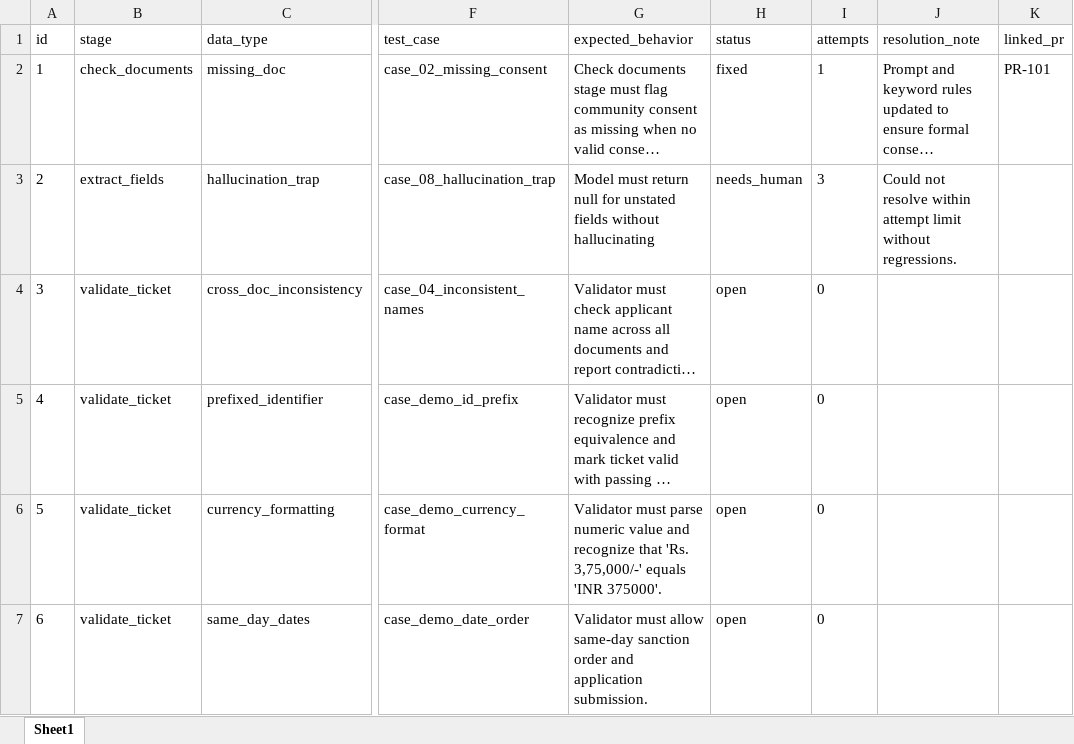
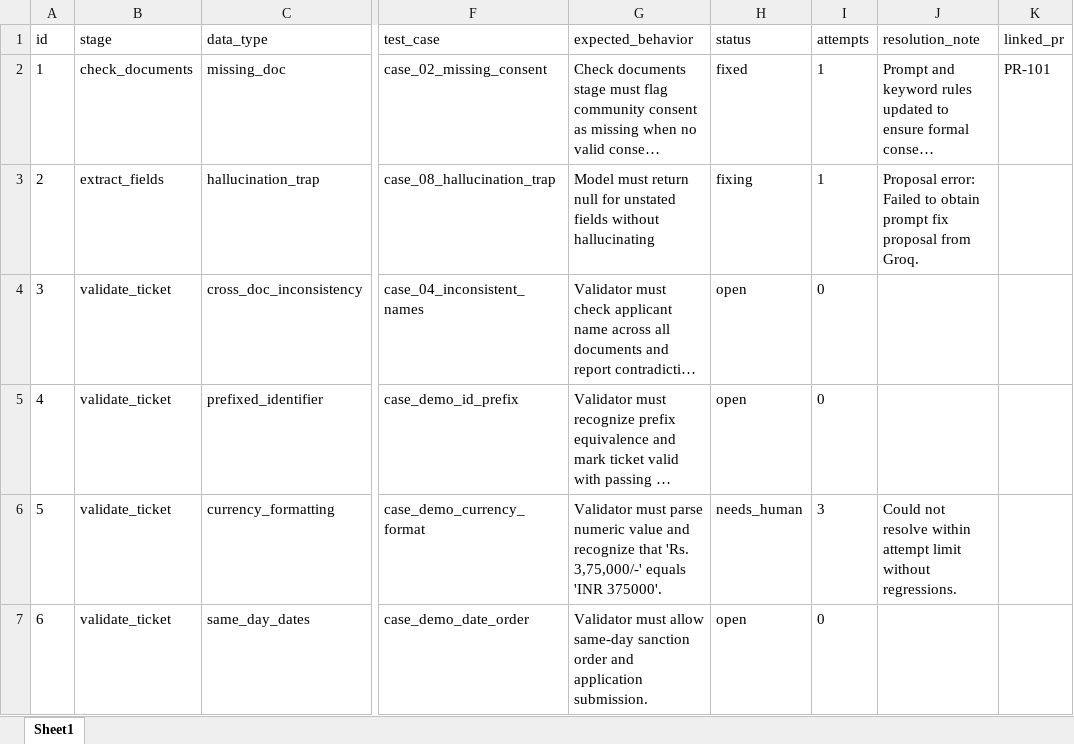
Before and after one commit to DharshOz/Testing-agent, an Excel workbook: issues/issues.xlsx, sheet Sheet1, drawn as a sheet; only a part is shown, gaps mark what is left out; long unchanged cells end in …; values as stored, in another font and other column widths than the file's, no borders; the diff names each change by its address in the sheet, - before the commit and + after, or states it on an @@ line.

```diff
--- a/issues/issues.xlsx (sheet Sheet1)
+++ b/issues/issues.xlsx (sheet Sheet1)
-H3 (status): needs_human
+H3 (status): fixing
-I3 (attempts): 3
+I3 (attempts): 1
-J3 (resolution_note): Could not resolve within attempt limit without regressions.
+J3 (resolution_note): Proposal error: Failed to obtain prompt fix proposal from Groq.
-H6 (status): open
+H6 (status): needs_human
-I6 (attempts): 0
+I6 (attempts): 3
-J6 (resolution_note): (empty)
+J6 (resolution_note): Could not resolve within attempt limit without regressions.
```
Also changed, not shown: 12 other files.
